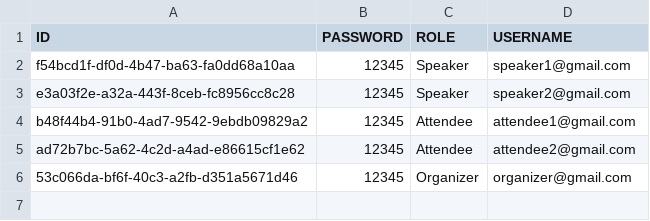
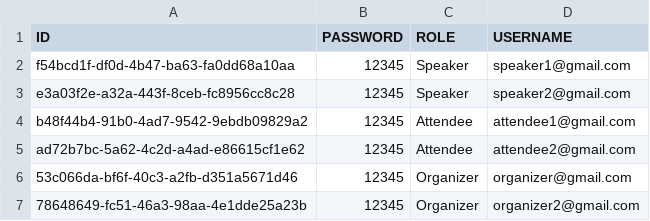
Before and after one commit to bravetheheat/csc207_2020_group_074_phase1, a CSV file: src/store/Users.csv, drawn as a sheet.

```diff
--- a/src/store/Users.csv
+++ b/src/store/Users.csv
@@ -6 +6,2 @@
 "53c066da-bf6f-40c3-a2fb-d351a5671d46","12345","Organizer","organizer@gmail.com"
+"78648649-fc51-46a3-98aa-4e1dde25a23b","12345","Organizer","organizer2@gmail.com"
```
Also changed, not shown: 3 other files.
